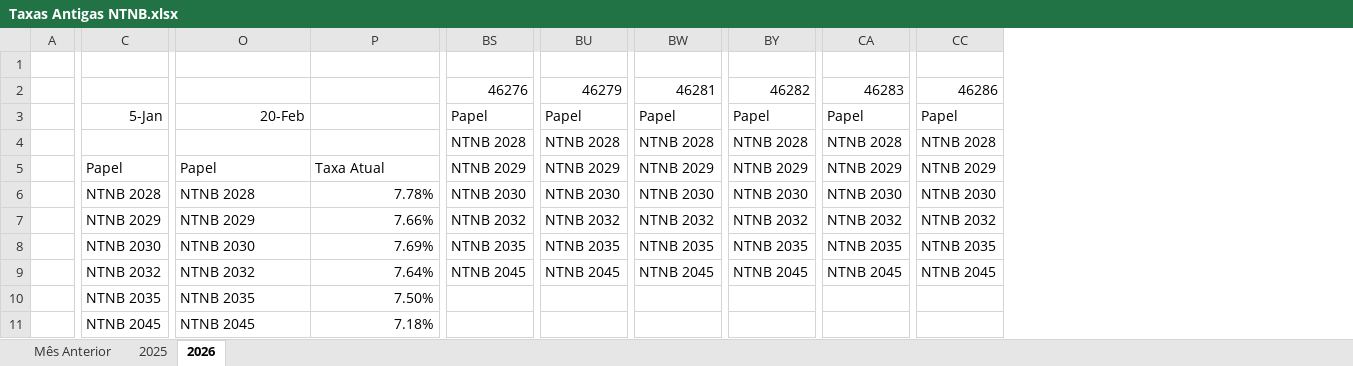
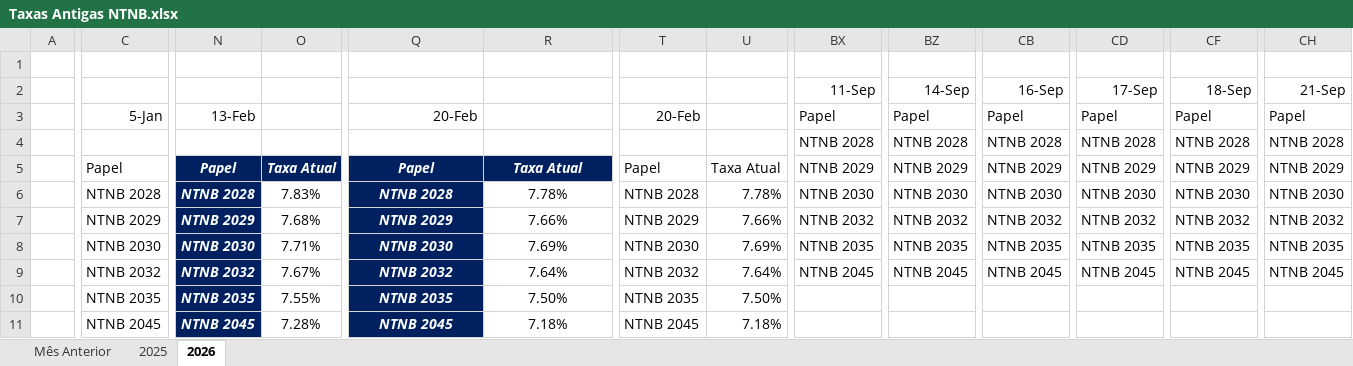
Before and after one commit to bragadaniel22/Terminal---Ondina, an Excel workbook: Taxas Antigas NTNB.xlsx, sheet 2026, drawn as a sheet; only a part is shown, gaps mark what is left out; values as stored, in another font and other column widths than the file's, no borders; addresses are those after the commit; the diff covers the shown part only; the diff names each change by its address in the sheet, - before the commit and + after, or states it on an @@ line.

Commit message:
Add files via upload

```diff
--- a/Taxas Antigas NTNB.xlsx (sheet 2026)
+++ b/Taxas Antigas NTNB.xlsx (sheet 2026)
+column N, rows 3-11: 13-Feb |  | Papel | NTNB 2028 | NTNB 2029 | NTNB 2030 | NTNB 2032 | NTNB 2035 | NTNB 2045
+column O, rows 5-11: Taxa Atual | 7.83% | 7.68% | 7.71% | 7.67% | 7.55% | 7.28%
+column T, rows 3-11: 20-Feb |  | Papel | NTNB 2028 | NTNB 2029 | NTNB 2030 | NTNB 2032 | NTNB 2035 | NTNB 2045
+column U, rows 5-11: Taxa Atual | 7.78% | 7.66% | 7.69% | 7.64% | 7.50% | 7.18%
-BX2: 46276
+BX2: 11-Sep
-BZ2: 46279
+BZ2: 14-Sep
-CB2: 46281
+CB2: 16-Sep
-CD2: 46282
+CD2: 17-Sep
-CF2: 46283
+CF2: 18-Sep
-CH2: 46286
+CH2: 21-Sep
@@ Q5:R5 fill: none → #002060, bold: off → on, italic: off → on, text colour: black → #FFFFFF, alignment: left → center @@
@@ Q6:Q11 fill: none → #002060, bold: off → on, italic: off → on, text colour: black → #FFFFFF, alignment: left → center @@
-R6:R11 alignment: right
+R6:R11 alignment: center
```
Also changed, not shown: 1 added column elsewhere in this sheet.
